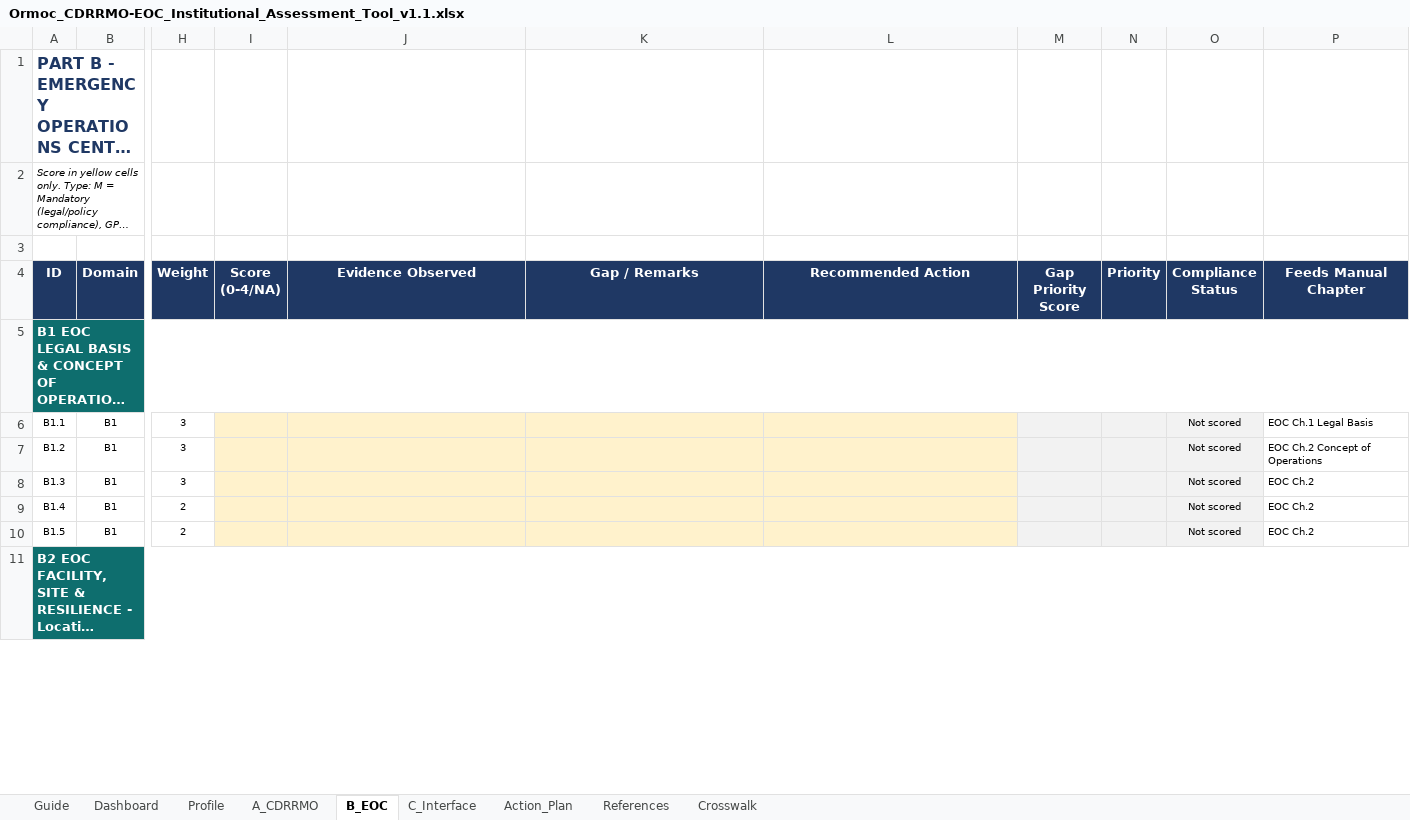
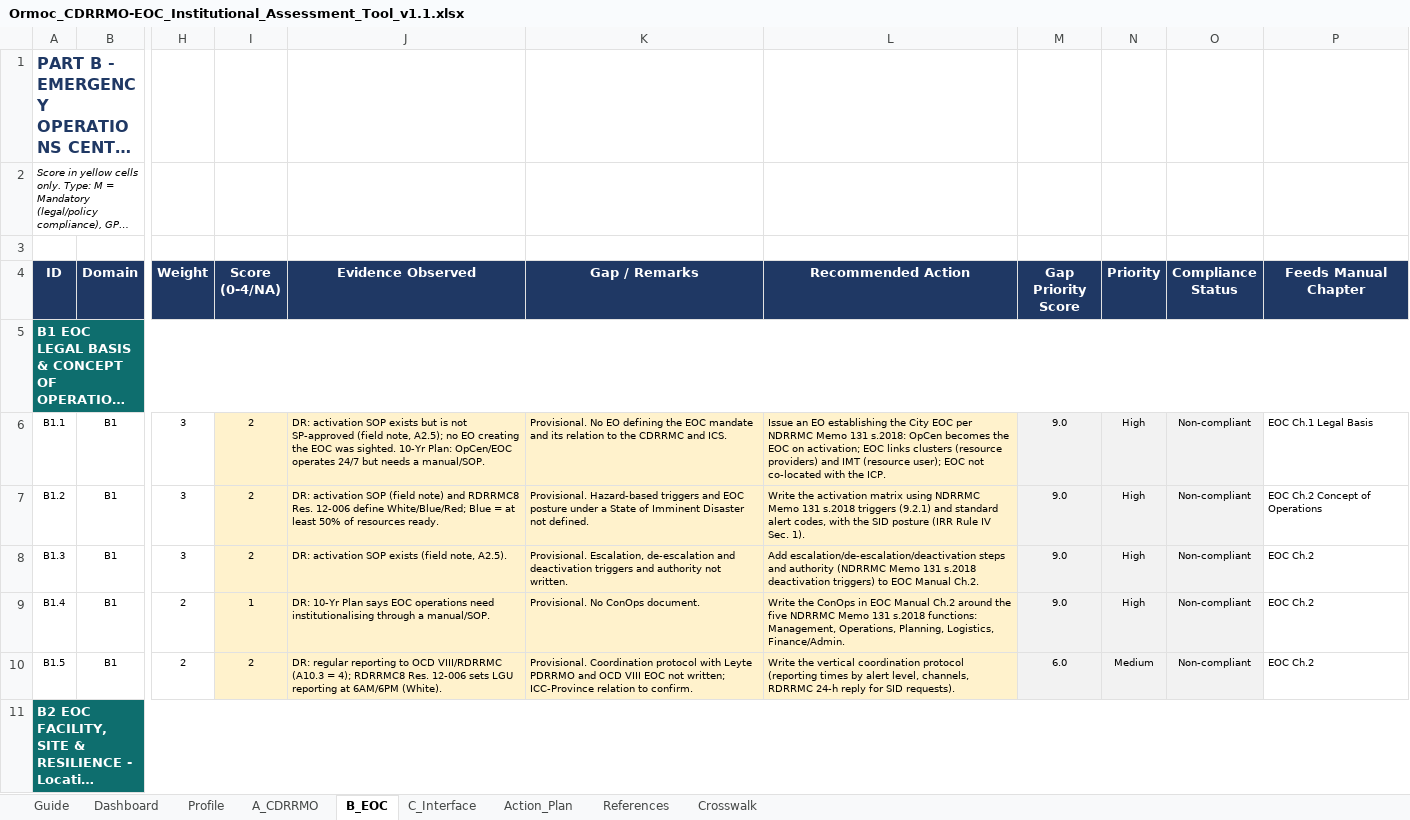
Before and after one commit to asilvainnovations/ormoc-drrmo, an Excel workbook: reference/Ormoc_CDRRMO-EOC_Institutional_Assessment_Tool_v1.1.xlsx, sheet B_EOC, drawn as a sheet; only a part is shown, gaps mark what is left out; long unchanged cells end in …; values as stored, in another font and other column widths than the file's, no borders; charts and pictures and conditional formats not drawn; the diff covers the shown part only; the diff names each change by its address in the sheet, - before the commit and + after, or states it on an @@ line.

```diff
--- a/reference/Ormoc_CDRRMO-EOC_Institutional_Assessment_Tool_v1.1.xlsx (sheet B_EOC)
+++ b/reference/Ormoc_CDRRMO-EOC_Institutional_Assessment_Tool_v1.1.xlsx (sheet B_EOC)
-I6:I8 (Score (0-4/NA)): (empty)
+I6:I8 (Score (0-4/NA)): 2
-J6 (Evidence Observed): (empty)
+J6 (Evidence Observed): DR: activation SOP exists but is not SP-approved (field note, A2.5); no EO creating the EOC was sighted. 10-Yr Plan: OpCen/EOC operates 24/7 but needs a manual/SOP.
-K6 (Gap / Remarks): (empty)
+K6 (Gap / Remarks): Provisional. No EO defining the EOC mandate and its relation to the CDRRMC and ICS.
-L6 (Recommended Action): (empty)
+L6 (Recommended Action): Issue an EO establishing the City EOC per NDRRMC Memo 131 s.2018: OpCen becomes the EOC on activation; EOC links clusters (resource providers) and IMT (resource user); EOC not co-located with the ICP.
-M6:M9 (Gap Priority Score): (empty)
+M6:M9 (Gap Priority Score): 9.0
-N6:N9 (Priority): (empty)
+N6:N9 (Priority): High
-O6:O10 (Compliance Status): Not scored
+O6:O10 (Compliance Status): Non-compliant
-J7 (Evidence Observed): (empty)
+J7 (Evidence Observed): DR: activation SOP (field note) and RDRRMC8 Res. 12-006 define White/Blue/Red; Blue = at least 50% of resources ready.
-K7 (Gap / Remarks): (empty)
+K7 (Gap / Remarks): Provisional. Hazard-based triggers and EOC posture under a State of Imminent Disaster not defined.
-L7 (Recommended Action): (empty)
+L7 (Recommended Action): Write the activation matrix using NDRRMC Memo 131 s.2018 triggers (9.2.1) and standard alert codes, with the SID posture (IRR Rule IV Sec. 1).
-J8 (Evidence Observed): (empty)
+J8 (Evidence Observed): DR: activation SOP exists (field note, A2.5).
-K8 (Gap / Remarks): (empty)
+K8 (Gap / Remarks): Provisional. Escalation, de-escalation and deactivation triggers and authority not written.
-L8 (Recommended Action): (empty)
+L8 (Recommended Action): Add escalation/de-escalation/deactivation steps and authority (NDRRMC Memo 131 s.2018 deactivation triggers) to EOC Manual Ch.2.
-I9 (Score (0-4/NA)): (empty)
+I9 (Score (0-4/NA)): 1
-J9 (Evidence Observed): (empty)
+J9 (Evidence Observed): DR: 10-Yr Plan says EOC operations need institutionalising through a manual/SOP.
-K9 (Gap / Remarks): (empty)
+K9 (Gap / Remarks): Provisional. No ConOps document.
-L9 (Recommended Action): (empty)
+L9 (Recommended Action): Write the ConOps in EOC Manual Ch.2 around the five NDRRMC Memo 131 s.2018 functions: Management, Operations, Planning, Logistics, Finance/Admin.
-I10 (Score (0-4/NA)): (empty)
+I10 (Score (0-4/NA)): 2
-J10 (Evidence Observed): (empty)
+J10 (Evidence Observed): DR: regular reporting to OCD VIII/RDRRMC (A10.3 = 4); RDRRMC8 Res. 12-006 sets LGU reporting at 6AM/6PM (White).
-K10 (Gap / Remarks): (empty)
+K10 (Gap / Remarks): Provisional. Coordination protocol with Leyte PDRRMO and OCD VIII EOC not written; ICC-Province relation to confirm.
-L10 (Recommended Action): (empty)
+L10 (Recommended Action): Write the vertical coordination protocol (reporting times by alert level, channels, RDRRMC 24-h reply for SID requests).
-M10 (Gap Priority Score): (empty)
+M10 (Gap Priority Score): 6.0
-N10 (Priority): (empty)
+N10 (Priority): Medium
```
Also changed, not shown: 206 edited cells elsewhere in this sheet, sheet Action_Plan, sheet A_CDRRMO, sheet Dashboard, sheet C_Interface, sheet Profile, hidden cells, charts or pictures.
